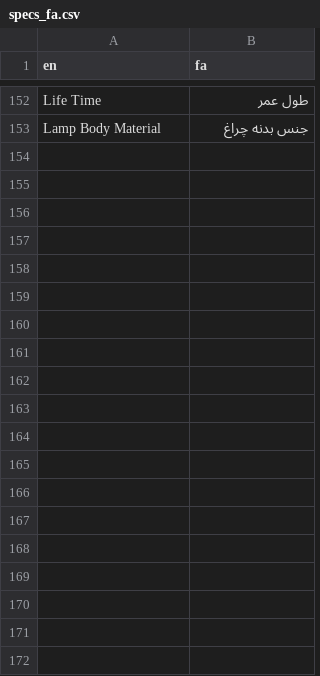
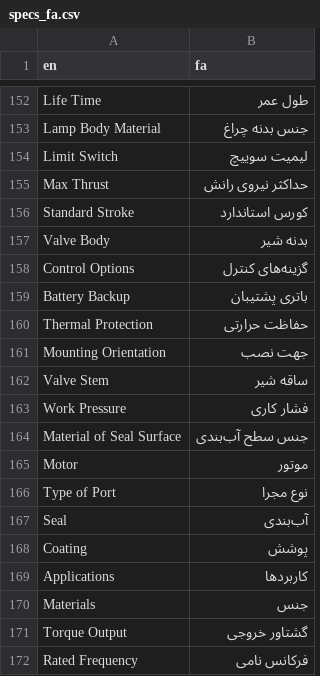
Before and after one commit to mohammadmahdidoosti/product-crawler, a CSV file: glossary/specs_fa.csv, drawn as a sheet; only a part is shown, gaps mark what is left out; the diff covers the shown part only; the diff names each change by its address in the sheet, - before the commit and + after, or states it on an @@ line.

```diff
--- a/glossary/specs_fa.csv
+++ b/glossary/specs_fa.csv
+row 154: Limit Switch | لیمیت سوییچ
+row 155: Max Thrust | حداکثر نیروی رانش
+row 156: Standard Stroke | کورس استاندارد
+row 157: Valve Body | بدنه شیر
+row 158: Control Options | گزینه‌های کنترل
+row 159: Battery Backup | باتری پشتیبان
+row 160: Thermal Protection | حفاظت حرارتی
+row 161: Mounting Orientation | جهت نصب
+row 162: Valve Stem | ساقه شیر
+row 163: Work Pressure | فشار کاری
+row 164: Material of Seal Surface | جنس سطح آب‌بندی
+row 165: Motor | موتور
+row 166: Type of Port | نوع مجرا
+row 167: Seal | آب‌بندی
+row 168: Coating | پوشش
+row 169: Applications | کاربردها
+row 170: Materials | جنس
+row 171: Torque Output | گشتاور خروجی
+row 172: Rated Frequency | فرکانس نامی
```
Also changed, not shown: 50 added rows elsewhere in this file, glossary/values_fa.csv, 6 other files.
